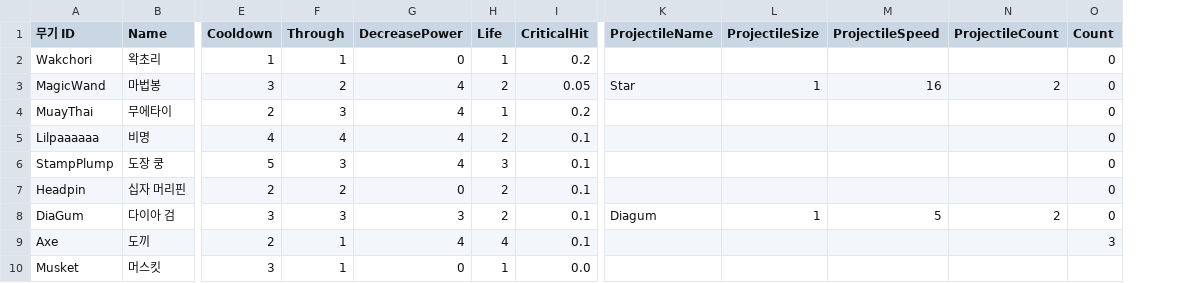
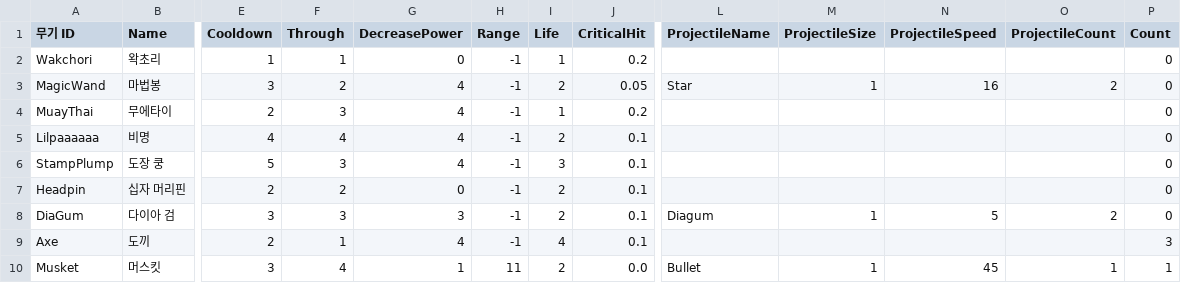
Before and after one commit to turtle85917/20MTB, a CSV file: Assets/Resources/Weapons.csv, drawn as a sheet; only a part is shown, gaps mark what is left out; addresses are those after the commit; the diff names each change by its address in the sheet, - before the commit and + after, or states it on an @@ line.

Commit message:
feat: weapon 'musket'

```diff
--- a/Assets/Resources/Weapons.csv
+++ b/Assets/Resources/Weapons.csv
+column H (Range), rows 2-10: -1 | -1 | -1 | -1 | -1 | -1 | -1 | -1 | 11
-F10 (Through): 1
+F10 (Through): 4
-G10 (DecreasePower): 0
+G10 (DecreasePower): 1
-I10 (Life): 1
+I10 (Life): 2
-L10 (ProjectileName): (empty)
+L10 (ProjectileName): Bullet
-M10 (ProjectileSize): (empty)
+M10 (ProjectileSize): 1
-N10 (ProjectileSpeed): (empty)
+N10 (ProjectileSpeed): 45
-O10 (ProjectileCount): (empty)
+O10 (ProjectileCount): 1
-P10 (Count): (empty)
+P10 (Count): 1
```
Also changed, not shown: 14 other files.
